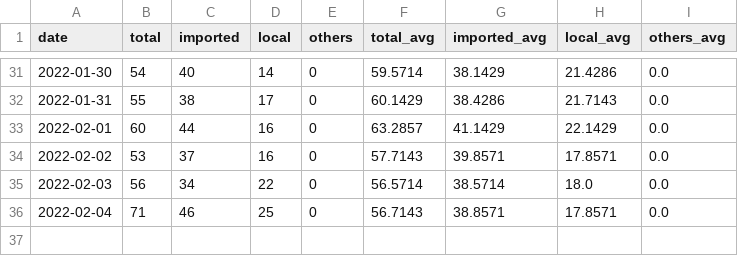
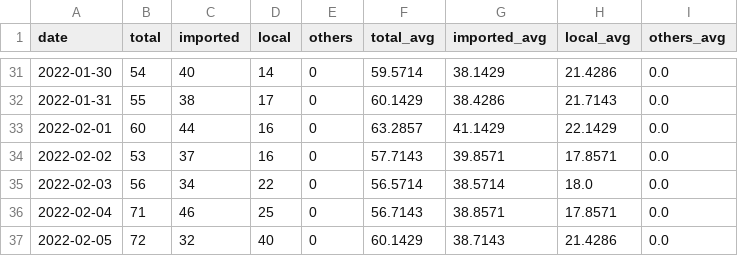
Before and after one commit to Linc-tw/COVID_breakdown, a CSV file: processed_data/2022/case_counts_by_report_day.csv, drawn as a sheet; only a part is shown, gaps mark what is left out; the diff names each change by its address in the sheet, - before the commit and + after, or states it on an @@ line.

```diff
--- a/processed_data/2022/case_counts_by_report_day.csv
+++ b/processed_data/2022/case_counts_by_report_day.csv
+row 37: 2022-02-05 | 72 | 32 | 40 | 0 | 60.1429 | 38.7143 | 21.4286 | 0.0
```
Also changed, not shown: processed_data/overall/case_counts_by_report_day.csv, raw_data/COVID-19_in_Taiwan_raw_data_county_age.csv, 12 other files.
